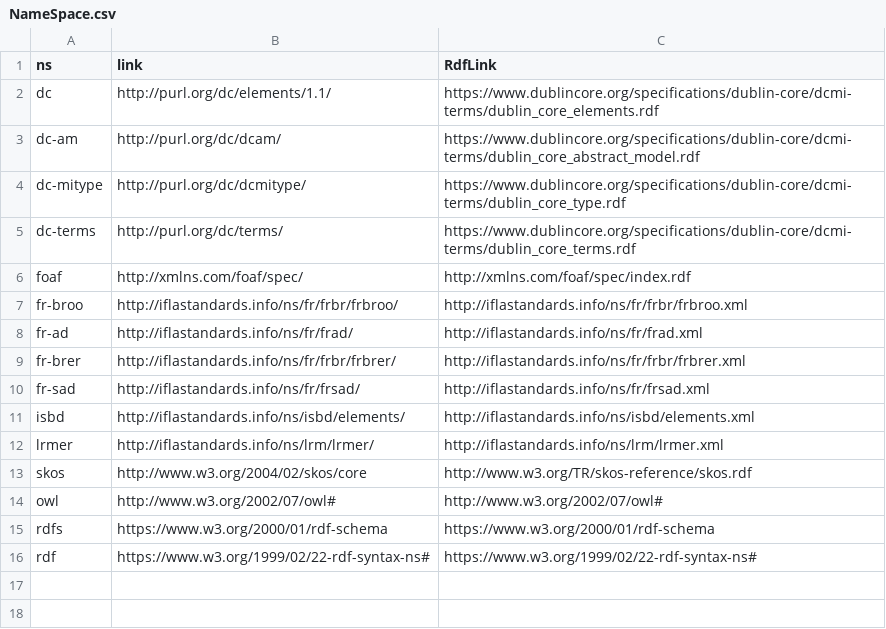
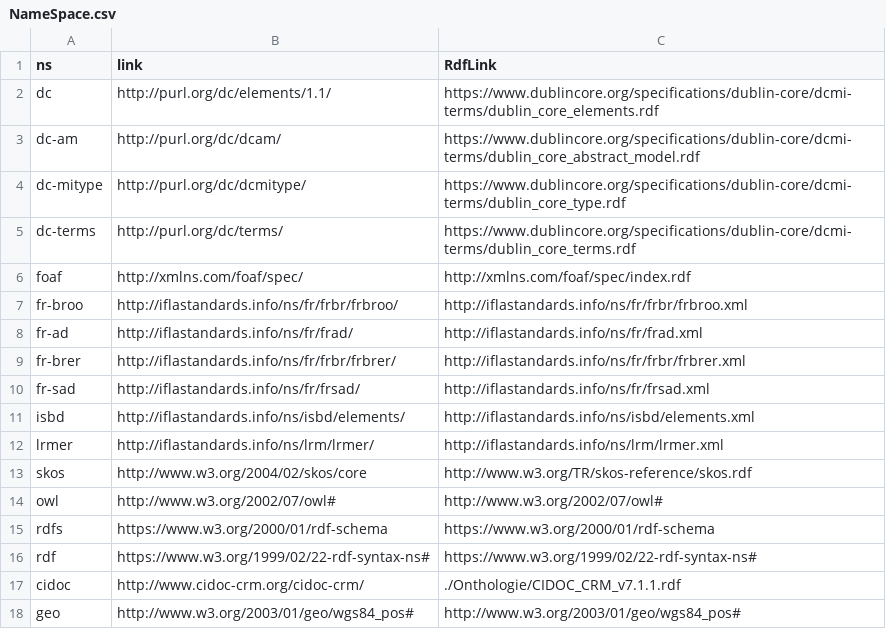
Before and after one commit to Nugus53/SnippetRDF, a CSV file: Namespace/NameSpace.csv, drawn as a sheet; the diff names each change by its address in the sheet, - before the commit and + after, or states it on an @@ line.

Commit message:
add Cidoc

```diff
--- a/Namespace/NameSpace.csv
+++ b/Namespace/NameSpace.csv
+row 17: cidoc | http://www.cidoc-crm.org/cidoc-crm/ | ./Onthologie/CIDOC_CRM_v7.1.1.rdf
+row 18: geo | http://www.w3.org/2003/01/geo/wgs84_pos# | http://www.w3.org/2003/01/geo/wgs84_pos#
```
Also changed, not shown: 5 other files.
